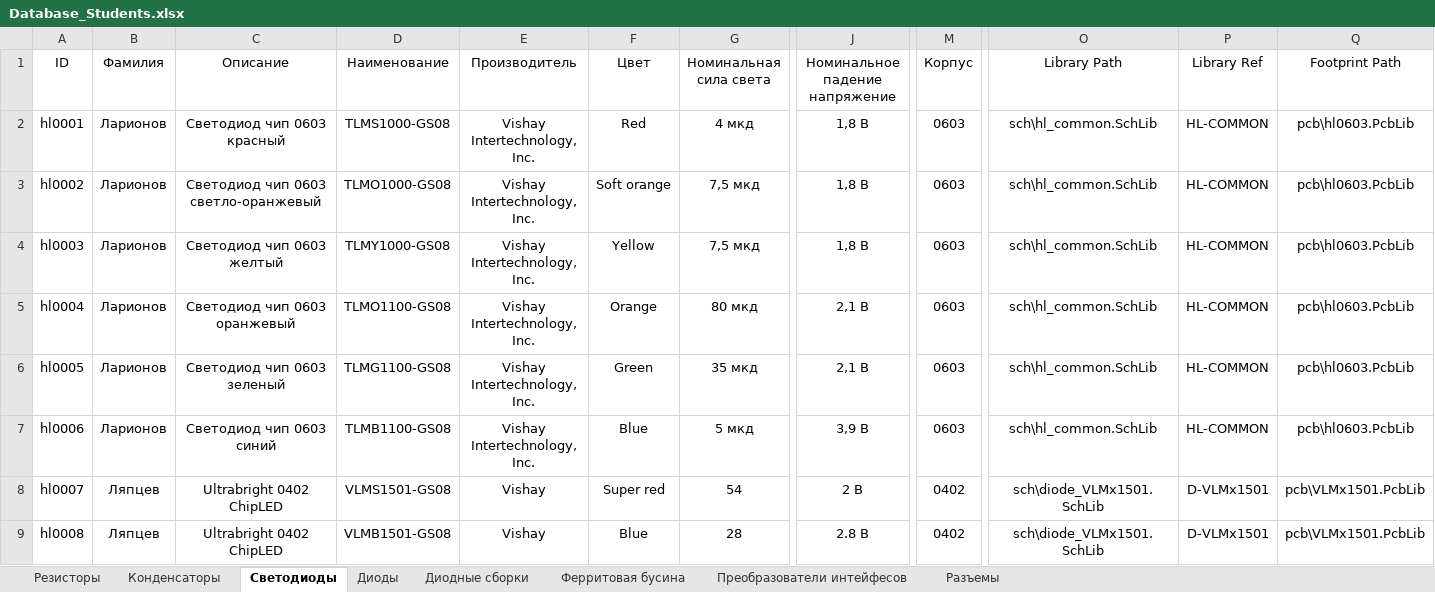
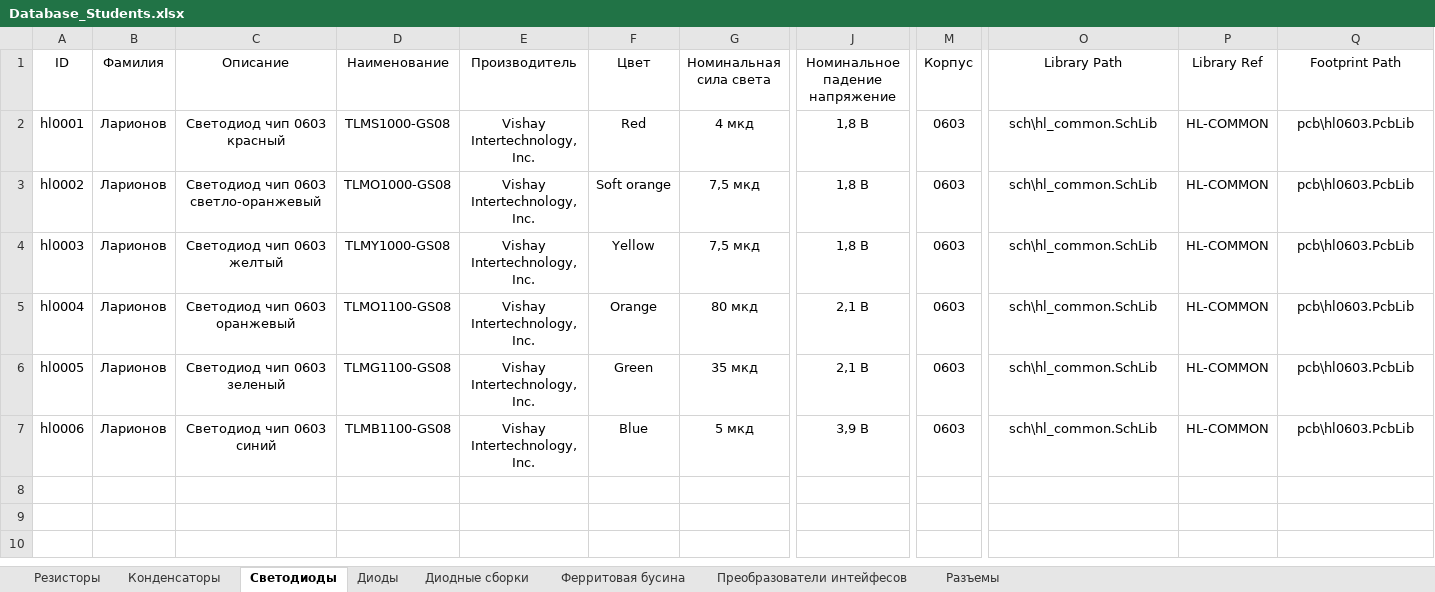
Before and after one commit to TonyCooT/Altium_BEng, an Excel workbook: library/Database_Students.xlsx, sheet Светодиоды, drawn as a sheet; only a part is shown, gaps mark what is left out; values as stored, in another font and other column widths than the file's, no borders; rows hold the shown columns only; the diff names each change by its address in the sheet, - before the commit and + after, or states it on an @@ line.

Commit message:
Revert "Добавил свои компонеты, добавил в табличку (Ляпцев+Козлов)"
This reverts commit 3fee7cad64bc65de4a8778edae500dbf1e2fd1de.

```diff
--- a/library/Database_Students.xlsx (sheet Светодиоды)
+++ b/library/Database_Students.xlsx (sheet Светодиоды)
-row 8: hl0007 | Ляпцев | Ultrabright 0402 ChipLED | VLMS1501-GS08 | Vishay | Super red | 54 | 2 В | 0402 | sch\diode_VLMx1501.SchLib | D-VLMx1501 | pcb\VLMx1501.PcbLib
-row 9: hl0008 | Ляпцев | Ultrabright 0402 ChipLED | VLMB1501-GS08 | Vishay | Blue | 28 | 2.8 В | 0402 | sch\diode_VLMx1501.SchLib | D-VLMx1501 | pcb\VLMx1501.PcbLib
```
Also changed, not shown: sheet Резисторы, sheet Конденсаторы, sheet Преобразователи интейфесов, 9 other files.
